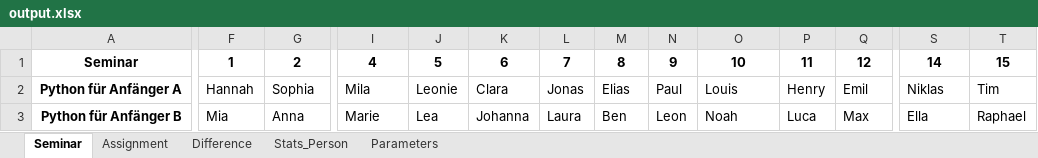
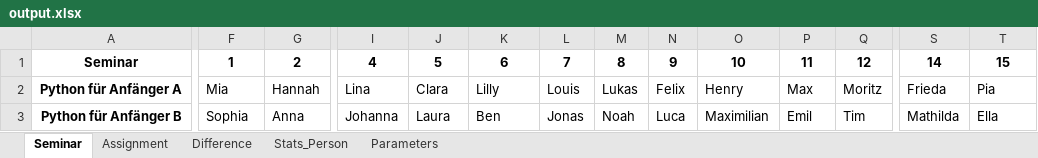
Before and after one commit to hossfeld/gluecksfee, an Excel workbook: output.xlsx, sheet Seminar, drawn as a sheet; only a part is shown, gaps mark what is left out; values as stored, in another font and other column widths than the file's, no borders; the diff covers the shown part only; the diff names each change by its address in the sheet, - before the commit and + after, or states it on an @@ line.

```diff
--- a/output.xlsx (sheet Seminar)
+++ b/output.xlsx (sheet Seminar)
-F2: Hannah
+F2: Mia
-G2: Sophia
+G2: Hannah
-I2: Mila
+I2: Lina
-J2: Leonie
+J2: Clara
-K2: Clara
+K2: Lilly
-L2: Jonas
+L2: Louis
-M2: Elias
+M2: Lukas
-N2: Paul
+N2: Felix
-O2: Louis
+O2: Henry
-P2: Henry
+P2: Max
-Q2: Emil
+Q2: Moritz
-S2: Niklas
+S2: Frieda
-T2: Tim
+T2: Pia
-F3: Mia
+F3: Sophia
-I3: Marie
+I3: Johanna
-J3: Lea
+J3: Laura
-K3: Johanna
+K3: Ben
-L3: Laura
+L3: Jonas
-M3: Ben
+M3: Noah
-N3: Leon
+N3: Luca
-O3: Noah
+O3: Maximilian
-P3: Luca
+P3: Emil
-Q3: Max
+Q3: Tim
-S3: Ella
+S3: Mathilda
-T3: Raphael
+T3: Ella
```
Also changed, not shown: 29 edited cells elsewhere in this sheet, sheet Assignment, sheet Difference, sheet Stats_Person, sheet Parameters, 2 other files.
